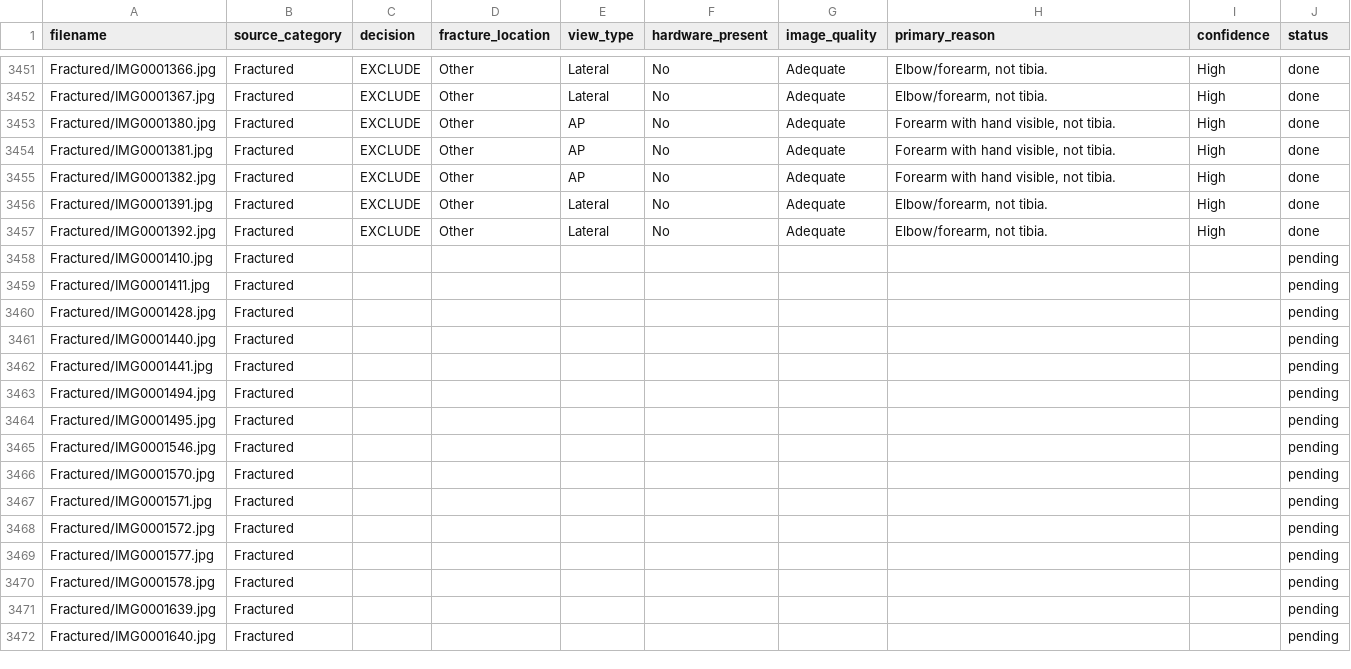
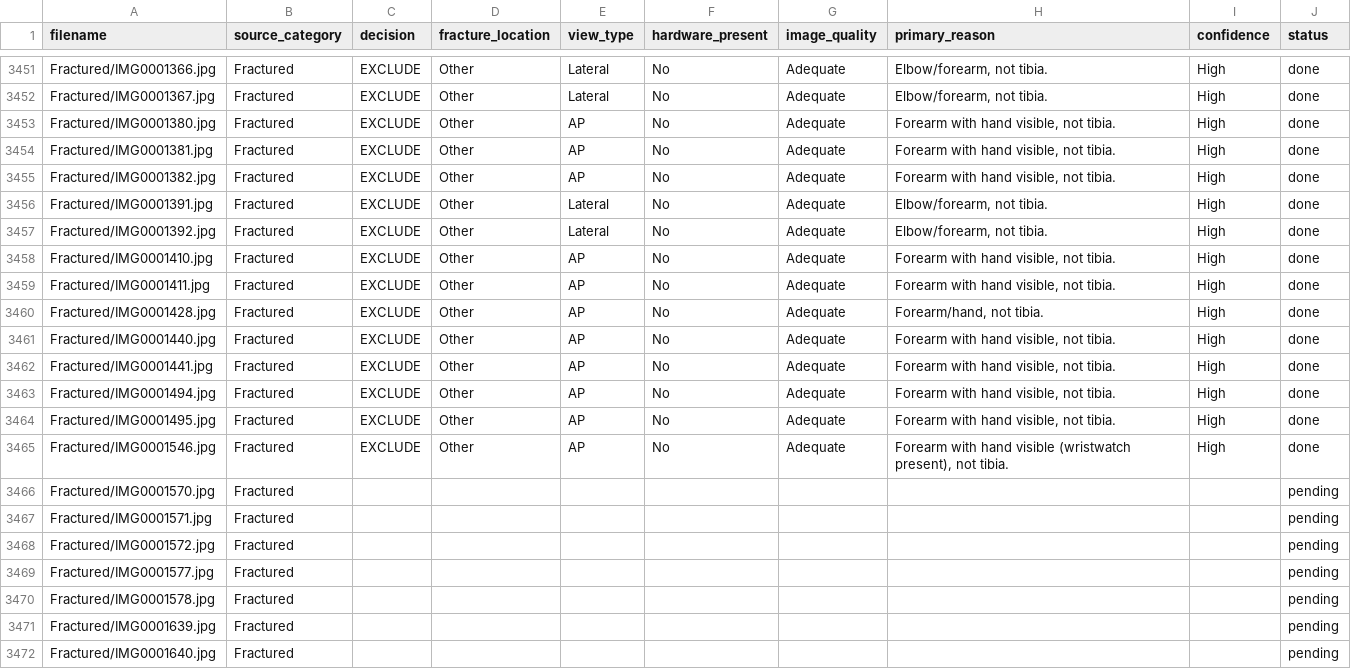
Before and after one commit to ddpapers23-droid/Ortho-AI-Paper, a CSV file: screening_results.csv, drawn as a sheet; only a part is shown, gaps mark what is left out.

```diff
--- a/screening_results.csv
+++ b/screening_results.csv
@@ -3457,10 +3457,10 @@ Fractured/IMG0001391.jpg,Fractured,EXCLUDE,Other,Lateral,No,Adequate,"Elbow/fore
 Fractured/IMG0001392.jpg,Fractured,EXCLUDE,Other,Lateral,No,Adequate,"Elbow/forearm, not tibia.",High,done
-Fractured/IMG0001410.jpg,Fractured,,,,,,,,pending
-Fractured/IMG0001411.jpg,Fractured,,,,,,,,pending
-Fractured/IMG0001428.jpg,Fractured,,,,,,,,pending
-Fractured/IMG0001440.jpg,Fractured,,,,,,,,pending
-Fractured/IMG0001441.jpg,Fractured,,,,,,,,pending
-Fractured/IMG0001494.jpg,Fractured,,,,,,,,pending
-Fractured/IMG0001495.jpg,Fractured,,,,,,,,pending
-Fractured/IMG0001546.jpg,Fractured,,,,,,,,pending
+Fractured/IMG0001410.jpg,Fractured,EXCLUDE,Other,AP,No,Adequate,"Forearm with hand visible, not tibia.",High,done
+Fractured/IMG0001411.jpg,Fractured,EXCLUDE,Other,AP,No,Adequate,"Forearm with hand visible, not tibia.",High,done
+Fractured/IMG0001428.jpg,Fractured,EXCLUDE,Other,AP,No,Adequate,"Forearm/hand, not tibia.",High,done
+Fractured/IMG0001440.jpg,Fractured,EXCLUDE,Other,AP,No,Adequate,"Forearm with hand visible, not tibia.",High,done
+Fractured/IMG0001441.jpg,Fractured,EXCLUDE,Other,AP,No,Adequate,"Forearm with hand visible, not tibia.",High,done
+Fractured/IMG0001494.jpg,Fractured,EXCLUDE,Other,AP,No,Adequate,"Forearm with hand visible, not tibia.",High,done
+Fractured/IMG0001495.jpg,Fractured,EXCLUDE,Other,AP,No,Adequate,"Forearm with hand visible, not tibia.",High,done
+Fractured/IMG0001546.jpg,Fractured,EXCLUDE,Other,AP,No,Adequate,"Forearm with hand visible (wristwatch present), not tibia.",High,done
 Fractured/IMG0001570.jpg,Fractured,,,,,,,,pending
```
